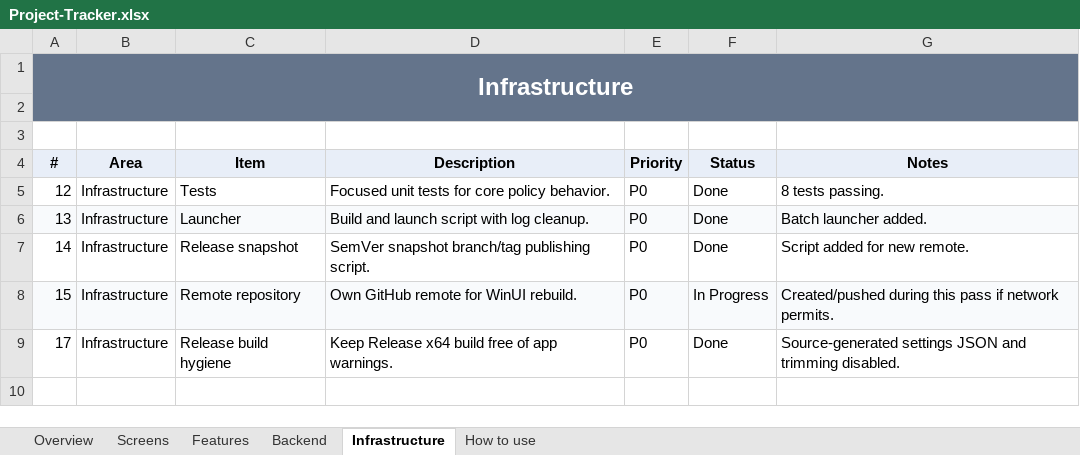
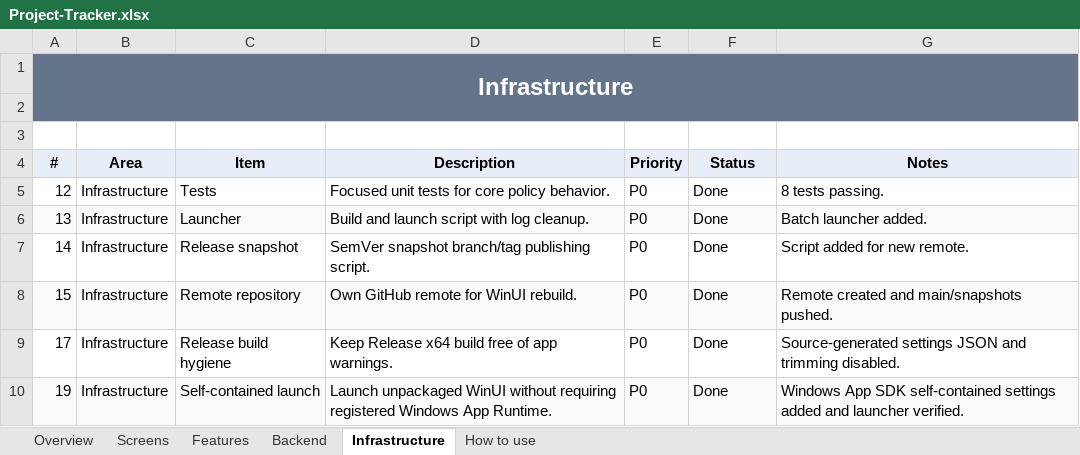
Before and after one commit to SFSorrow1968/TaskbarTransparency-WinUI, an Excel workbook: tracker/Project-Tracker.xlsx, sheet Infrastructure, drawn as a sheet; values as stored, in another font and other column widths than the file's, no borders; conditional formats not drawn; the diff names each change by its address in the sheet, - before the commit and + after, or states it on an @@ line.

```diff
--- a/tracker/Project-Tracker.xlsx (sheet Infrastructure)
+++ b/tracker/Project-Tracker.xlsx (sheet Infrastructure)
-F8 (Status): In Progress
+F8 (Status): Done
-G8 (Notes): Created/pushed during this pass if network permits.
+G8 (Notes): Remote created and main/snapshots pushed.
+row 10: 19 | Infrastructure | Self-contained launch | Launch unpackaged WinUI without requiring registered Windows App Runtime. | P0 | Done | Windows App SDK self-contained settings added and launcher verified.
```
Also changed, not shown: sheet Screens, sheet Overview, 8 other files.
